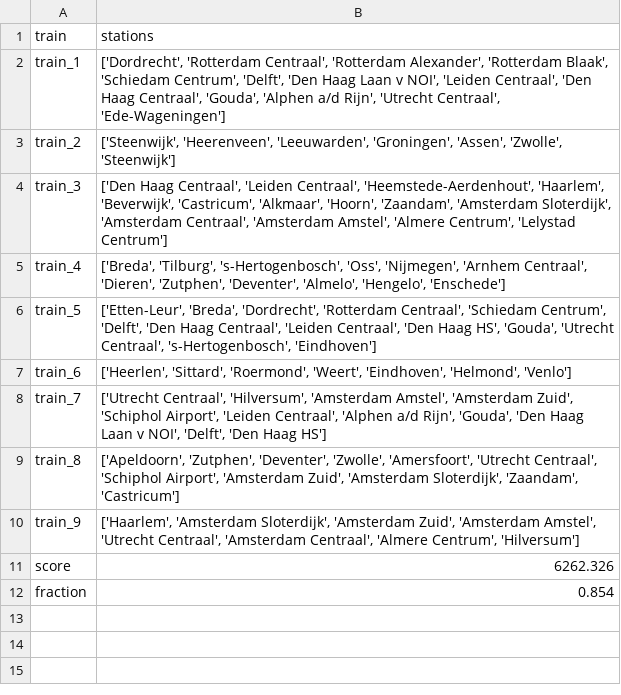
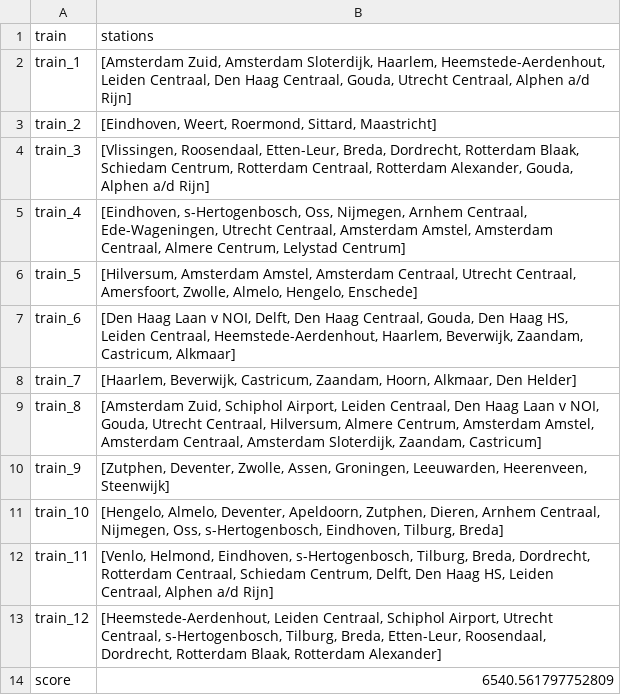
Before and after one commit to ilonawillemse/railNL, a CSV file: output/output_model.csv, drawn as a sheet.

```diff
--- a/output/output_model.csv
+++ b/output/output_model.csv
@@ -1,12 +1,14 @@
 train,stations
-train_1,"['Dordrecht', 'Rotterdam Centraal', 'Rotterdam Alexander', 'Rotterdam Blaak', 'Schiedam Centrum', 'Delft', 'Den Haag Laan v NOI', 'Leiden Centraal', 'Den Haag Centraal', 'Gouda', 'Alphen a/d Rijn', 'Utrecht Centraal', 'Ede-Wageningen']"
-train_2,"['Steenwijk', 'Heerenveen', 'Leeuwarden', 'Groningen', 'Assen', 'Zwolle', 'Steenwijk']"
-train_3,"['Den Haag Centraal', 'Leiden Centraal', 'Heemstede-Aerdenhout', 'Haarlem', 'Beverwijk', 'Castricum', 'Alkmaar', 'Hoorn', 'Zaandam', 'Amsterdam Sloterdijk', 'Amsterdam Centraal', 'Amsterdam Amstel', 'Almere Centrum', 'Lelystad Centrum']"
-train_4,"['Breda', 'Tilburg', 's-Hertogenbosch', 'Oss', 'Nijmegen', 'Arnhem Centraal', 'Dieren', 'Zutphen', 'Deventer', 'Almelo', 'Hengelo', 'Enschede']"
-train_5,"['Etten-Leur', 'Breda', 'Dordrecht', 'Rotterdam Centraal', 'Schiedam Centrum', 'Delft', 'Den Haag Centraal', 'Leiden Centraal', 'Den Haag HS', 'Gouda', 'Utrecht Centraal', 's-Hertogenbosch', 'Eindhoven']"
-train_6,"['Heerlen', 'Sittard', 'Roermond', 'Weert', 'Eindhoven', 'Helmond', 'Venlo']"
-train_7,"['Utrecht Centraal', 'Hilversum', 'Amsterdam Amstel', 'Amsterdam Zuid', 'Schiphol Airport', 'Leiden Centraal', 'Alphen a/d Rijn', 'Gouda', 'Den Haag Laan v NOI', 'Delft', 'Den Haag HS']"
-train_8,"['Apeldoorn', 'Zutphen', 'Deventer', 'Zwolle', 'Amersfoort', 'Utrecht Centraal', 'Schiphol Airport', 'Amsterdam Zuid', 'Amsterdam Sloterdijk', 'Zaandam', 'Castricum']"
-train_9,"['Haarlem', 'Amsterdam Sloterdijk', 'Amsterdam Zuid', 'Amsterdam Amstel', 'Utrecht Centraal', 'Amsterdam Centraal', 'Almere Centrum', 'Hilversum']"
-score,6262.326
-fraction,0.854
+train_1,"[Amsterdam Zuid, Amsterdam Sloterdijk, Haarlem, Heemstede-Aerdenhout, Leiden Centraal, Den Haag Centraal, Gouda, Utrecht Centraal, Alphen a/d Rijn]"
+train_2,"[Eindhoven, Weert, Roermond, Sittard, Maastricht]"
+train_3,"[Vlissingen, Roosendaal, Etten-Leur, Breda, Dordrecht, Rotterdam Blaak, Schiedam Centrum, Rotterdam Centraal, Rotterdam Alexander, Gouda, Alphen a/d Rijn]"
+train_4,"[Eindhoven, s-Hertogenbosch, Oss, Nijmegen, Arnhem Centraal, Ede-Wageningen, Utrecht Centraal, Amsterdam Amstel, Amsterdam Centraal, Almere Centrum, Lelystad Centrum]"
+train_5,"[Hilversum, Amsterdam Amstel, Amsterdam Centraal, Utrecht Centraal, Amersfoort, Zwolle, Almelo, Hengelo, Enschede]"
+train_6,"[Den Haag Laan v NOI, Delft, Den Haag Centraal, Gouda, Den Haag HS, Leiden Centraal, Heemstede-Aerdenhout, Haarlem, Beverwijk, Zaandam, Castricum, Alkmaar]"
+train_7,"[Haarlem, Beverwijk, Castricum, Zaandam, Hoorn, Alkmaar, Den Helder]"
+train_8,"[Amsterdam Zuid, Schiphol Airport, Leiden Centraal, Den Haag Laan v NOI, Gouda, Utrecht Centraal, Hilversum, Almere Centrum, Amsterdam Amstel, Amsterdam Centraal, Amsterdam Sloterdijk, Zaandam, Castricum]"
+train_9,"[Zutphen, Deventer, Zwolle, Assen, Groningen, Leeuwarden, Heerenveen, Steenwijk]"
+train_10,"[Hengelo, Almelo, Deventer, Apeldoorn, Zutphen, Dieren, Arnhem Centraal, Nijmegen, Oss, s-Hertogenbosch, Eindhoven, Tilburg, Breda]"
+train_11,"[Venlo, Helmond, Eindhoven, s-Hertogenbosch, Tilburg, Breda, Dordrecht, Rotterdam Centraal, Schiedam Centrum, Delft, Den Haag HS, Leiden Centraal, Alphen a/d Rijn]"
+train_12,"[Heemstede-Aerdenhout, Leiden Centraal, Schiphol Airport, Utrecht Centraal, s-Hertogenbosch, Tilburg, Breda, Etten-Leur, Roosendaal, Dordrecht, Rotterdam Blaak, Rotterdam Alexander]"
+score,6540.561797752809
```
Also changed, not shown: 2 other files.
